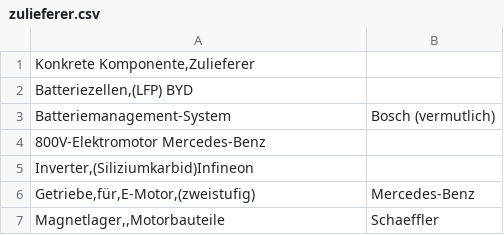
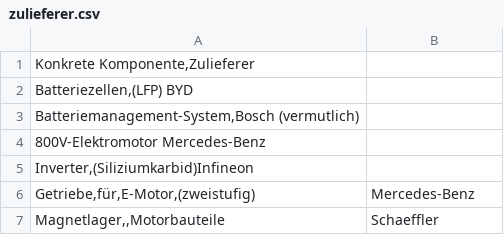
Before and after one commit to Voland1807/zulieferer-datenbank, a CSV file: public/data/zulieferer.csv, drawn as a sheet; only a part is shown.

Commit message:
Update zulieferer.csv

```diff
--- a/public/data/zulieferer.csv
+++ b/public/data/zulieferer.csv
@@ -2,3 +2,3 @@ Konkrete Komponente,Zulieferer
 Batteriezellen,(LFP) BYD
-Batteriemanagement-System	Bosch (vermutlich)
+Batteriemanagement-System,Bosch (vermutlich)
 800V-Elektromotor Mercedes-Benz
```
